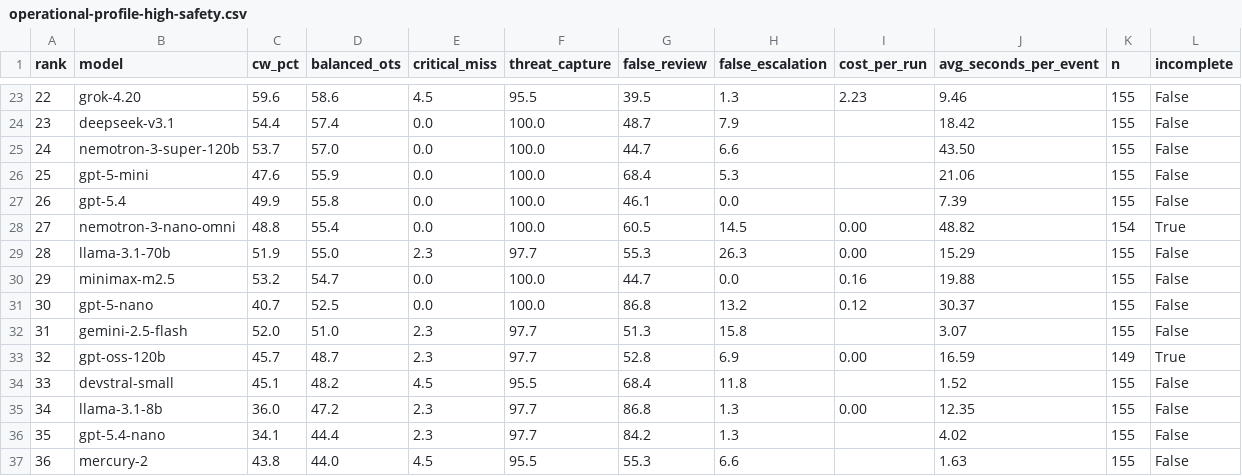
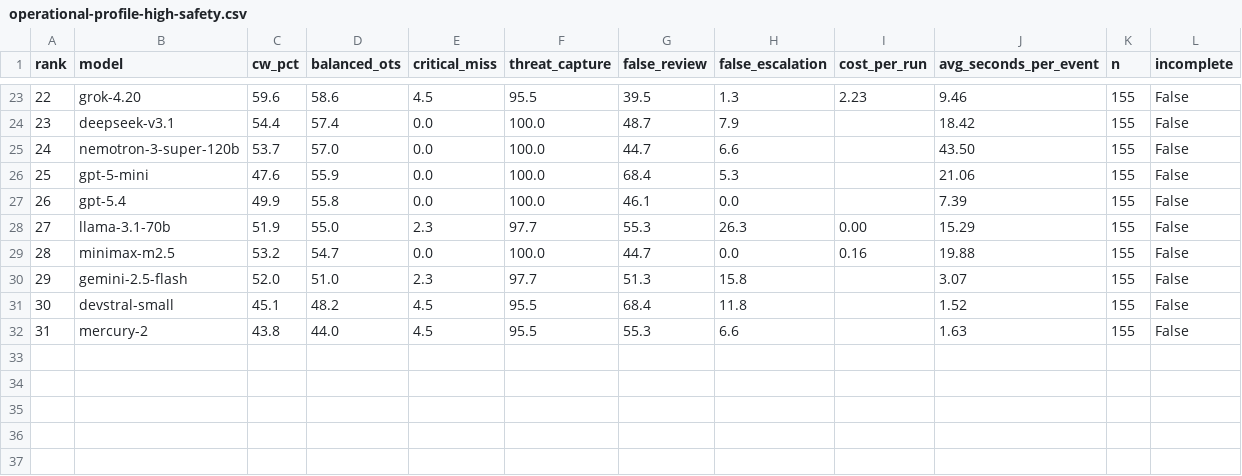
Before and after one commit to Nextron-Labs/thor-ai-benchmarks, a CSV file: combined/operational-profile-high-safety.csv, drawn as a sheet; only a part is shown, gaps mark what is left out; removed rows and columns are numbered as before the commit, all else as after; the diff names each change by its address in the sheet, - before the commit and + after, or states it on an @@ line.

Commit message:
Update operational profile recommendations

```diff
--- a/combined/operational-profile-high-safety.csv
+++ b/combined/operational-profile-high-safety.csv
-row 28: 27 | nemotron-3-nano-omni | 48.8 | 55.4 | 0.0 | 100.0 | 60.5 | 14.5 | 0.00 | 48.82 | 154 | True
@@ column A (rank) renumbered from row 28 down @@
-row 31: 30 | gpt-5-nano | 40.7 | 52.5 | 0.0 | 100.0 | 86.8 | 13.2 | 0.12 | 30.37 | 155 | False
-row 33: 32 | gpt-oss-120b | 45.7 | 48.7 | 2.3 | 97.7 | 52.8 | 6.9 | 0.00 | 16.59 | 149 | True
-row 35: 34 | llama-3.1-8b | 36.0 | 47.2 | 2.3 | 97.7 | 86.8 | 1.3 | 0.00 | 12.35 | 155 | False
-row 36: 35 | gpt-5.4-nano | 34.1 | 44.4 | 2.3 | 97.7 | 84.2 | 1.3 |  | 4.02 | 155 | False
```
Also changed, not shown: combined/operational-baselines.csv, combined/operational-profile-balanced-soc.csv, 7 other files.
